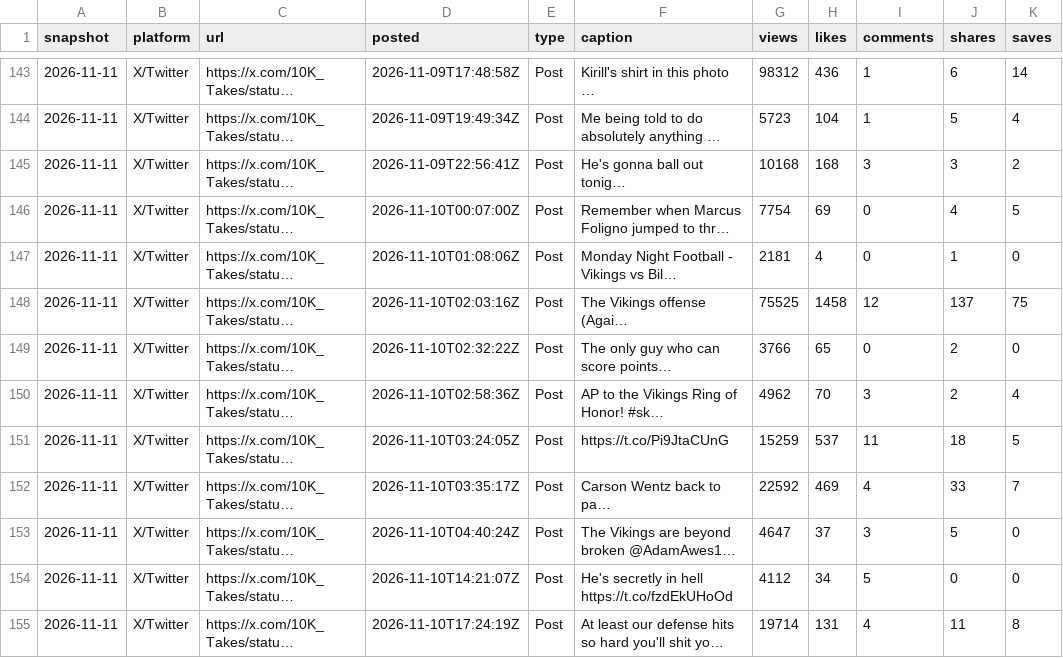
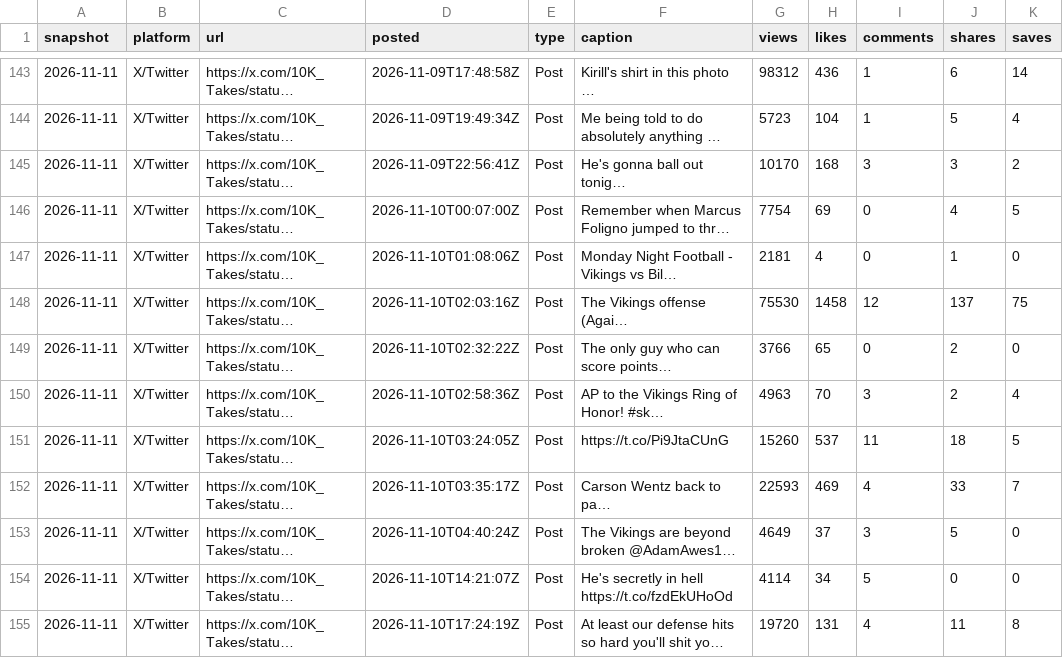
Before and after one commit to 10000takes/10k-hub, a CSV file: top_posts.csv, drawn as a sheet; only a part is shown, gaps mark what is left out; long unchanged cells end in …; the diff covers the shown part only; the diff names each change by its address in the sheet, - before the commit and + after, or states it on an @@ line.

Commit message:
Follower snapshot 2026-11-11

```diff
--- a/top_posts.csv
+++ b/top_posts.csv
-G145 (views): 10168
+G145 (views): 10170
-G148 (views): 75525
+G148 (views): 75530
-G150 (views): 4962
+G150 (views): 4963
-G151 (views): 15259
+G151 (views): 15260
-G152 (views): 22592
+G152 (views): 22593
-G153 (views): 4647
+G153 (views): 4649
-G154 (views): 4112
+G154 (views): 4114
-G155 (views): 19714
+G155 (views): 19720
```
Also changed, not shown: 1 added row and 93 edited cells elsewhere in this file, followers.csv, metrics.csv, 1 other file.
